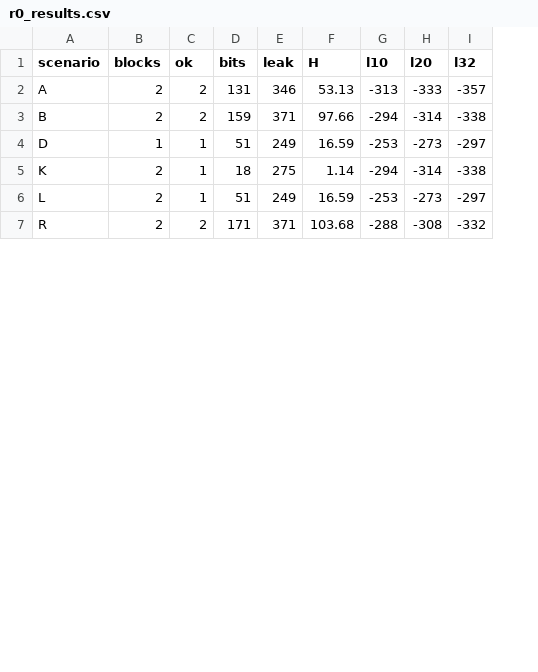
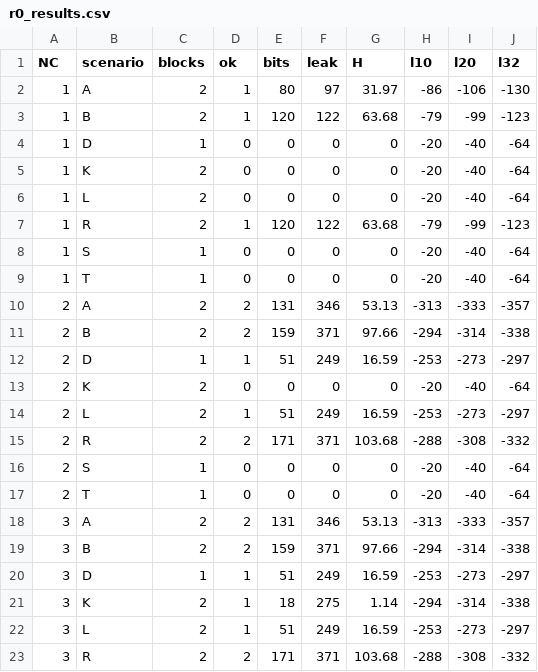
Before and after one commit to mahyaSjaaa/paper_skg, a CSV file: revised/r0_results.csv, drawn as a sheet; only a part is shown; the diff names each change by its address in the sheet, - before the commit and + after, or states it on an @@ line.

Commit message:
Run configuration R0 and CSP with NC = 1, 2 and 3
Chen et al. evaluate NC = 1 and 2, so R0 now runs with both, and NC = 3
is kept as a sensitivity case. r0_results.csv gives the MCV-based l for
every NC. The rows of the earlier configurations are unchanged.

```diff
--- a/revised/r0_results.csv
+++ b/revised/r0_results.csv
+column A (NC), rows 18-23: all 3
+row 2: 1 | A | 2 | 1 | 80 | 97 | 31.97 | -86 | -106 | -130
+row 3: 1 | B | 2 | 1 | 120 | 122 | 63.68 | -79 | -99 | -123
+row 4: 1 | D | 1 | 0 | 0 | 0 | 0 | -20 | -40 | -64
+row 5: 1 | K | 2 | 0 | 0 | 0 | 0 | -20 | -40 | -64
+row 6: 1 | L | 2 | 0 | 0 | 0 | 0 | -20 | -40 | -64
+row 7: 1 | R | 2 | 1 | 120 | 122 | 63.68 | -79 | -99 | -123
+row 8: 1 | S | 1 | 0 | 0 | 0 | 0 | -20 | -40 | -64
+row 9: 1 | T | 1 | 0 | 0 | 0 | 0 | -20 | -40 | -64
+row 10: 2 | A | 2 | 2 | 131 | 346 | 53.13 | -313 | -333 | -357
+row 11: 2 | B | 2 | 2 | 159 | 371 | 97.66 | -294 | -314 | -338
+row 12: 2 | D | 1 | 1 | 51 | 249 | 16.59 | -253 | -273 | -297
+row 13: 2 | K | 2 | 0 | 0 | 0 | 0 | -20 | -40 | -64
+row 14: 2 | L | 2 | 1 | 51 | 249 | 16.59 | -253 | -273 | -297
+row 15: 2 | R | 2 | 2 | 171 | 371 | 103.68 | -288 | -308 | -332
+row 16: 2 | S | 1 | 0 | 0 | 0 | 0 | -20 | -40 | -64
+row 17: 2 | T | 1 | 0 | 0 | 0 | 0 | -20 | -40 | -64
```
Also changed, not shown: revised/ablation_results.csv, 2 other files.
